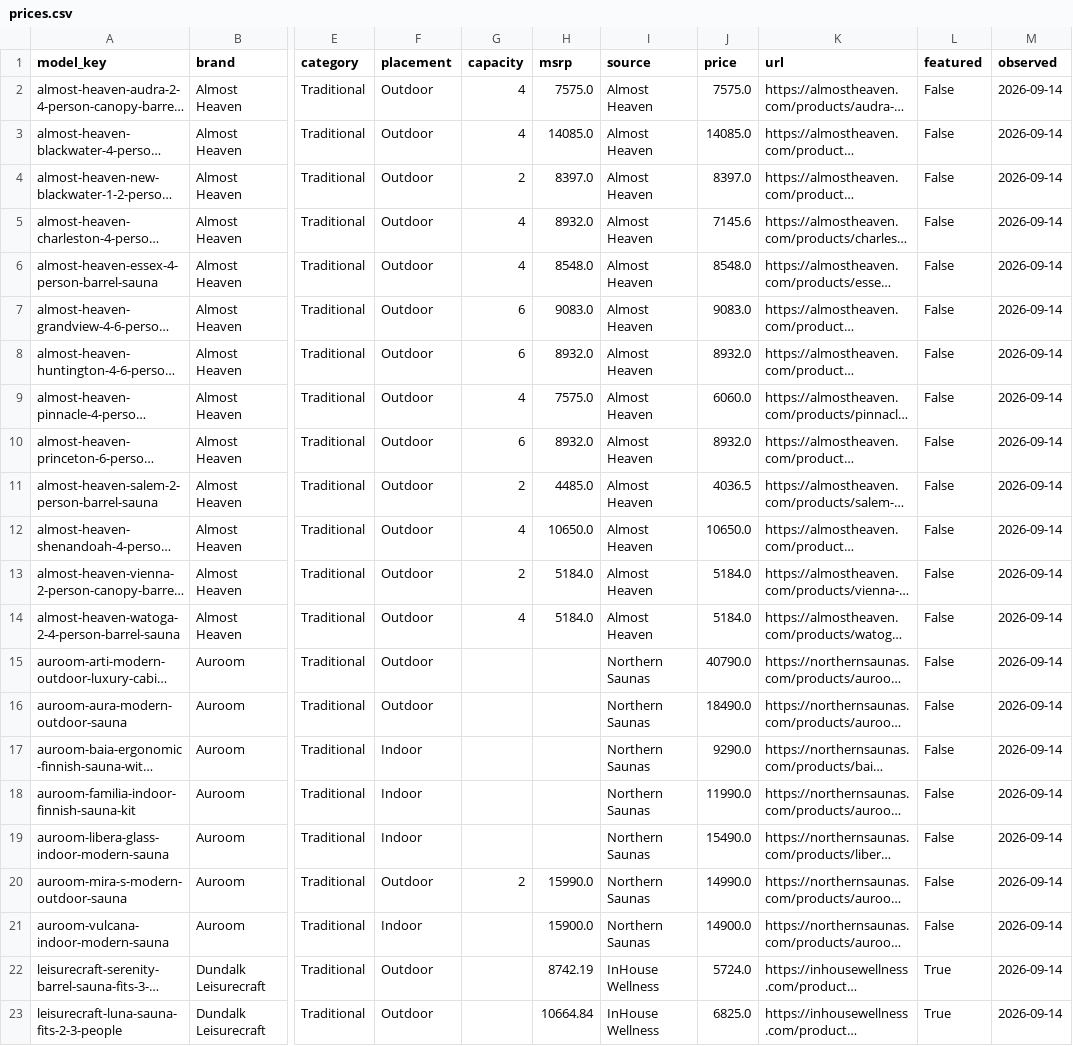
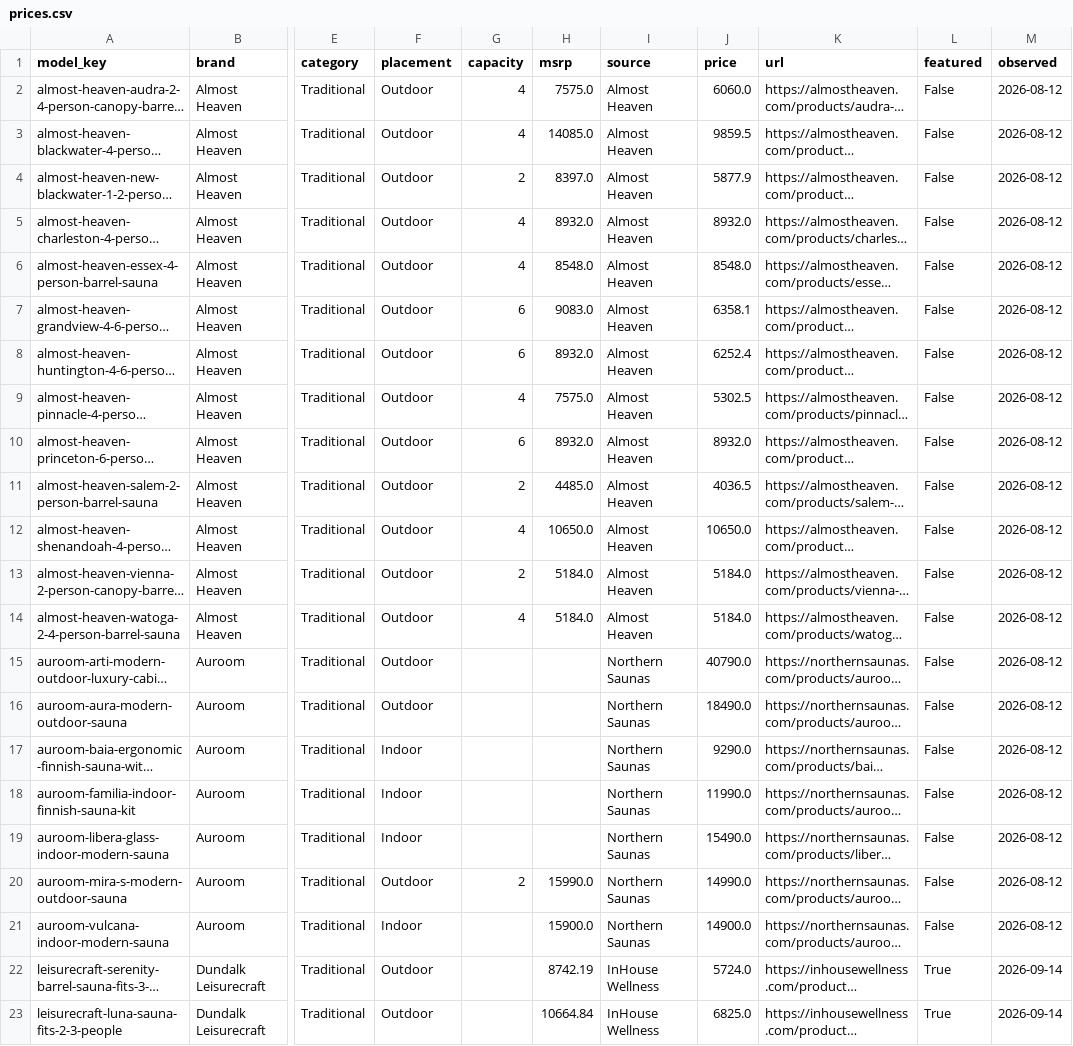
Before and after one commit to zmpersonal/SaunasFactoryDirect, a CSV file: data/prices.csv, drawn as a sheet; only a part is shown, gaps mark what is left out; long unchanged cells end in …; the diff covers the shown part only; the diff names each change by its address in the sheet, - before the commit and + after, or states it on an @@ line.

```diff
--- a/data/prices.csv
+++ b/data/prices.csv
-J2 (price): 7575.0
+J2 (price): 6060.0
-M2:M21 (observed): 2026-09-14
+M2:M21 (observed): 2026-08-12
-J3 (price): 14085.0
+J3 (price): 9859.5
-J4 (price): 8397.0
+J4 (price): 5877.9
-J5 (price): 7145.6
+J5 (price): 8932.0
-J7 (price): 9083.0
+J7 (price): 6358.1
-J8 (price): 8932.0
+J8 (price): 6252.4
-J9 (price): 6060.0
+J9 (price): 5302.5
```
Also changed, not shown: 8 added rows and 63 edited cells elsewhere in this file, data/external_products.csv, 26 other files.
